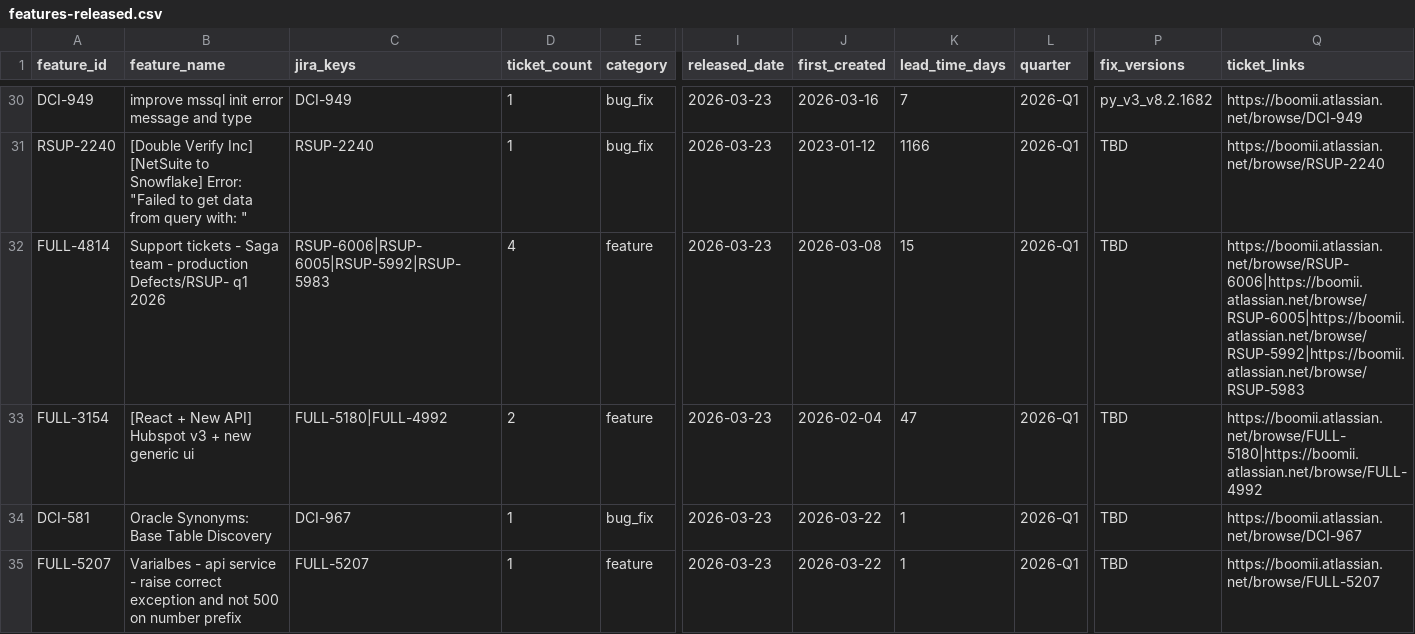
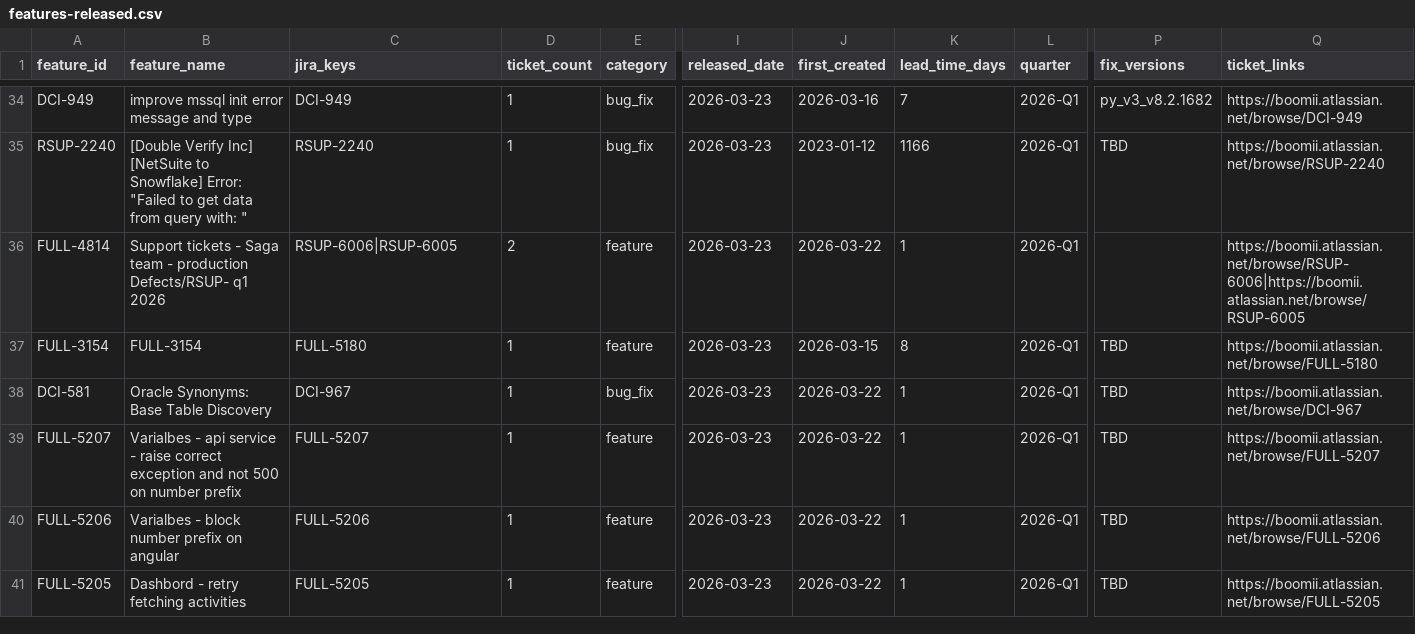
Before and after one commit to RiveryIO/complexity-analyzer, a CSV file: features-released.csv, drawn as a sheet; only a part is shown, gaps mark what is left out; the shorter side is filled out with more unchanged rows; addresses are those after the commit; the diff covers the shown part only; the diff names each change by its address in the sheet, - before the commit and + after, or states it on an @@ line.

Commit message:
chore: daily sync — 4 new PRs labeled, 3 jira features added (total PRs: 3025)

```diff
--- a/features-released.csv
+++ b/features-released.csv
-C36 (jira_keys): RSUP-6006|RSUP-6005|RSUP-5992|RSUP-5983
+C36 (jira_keys): RSUP-6006|RSUP-6005
-D36 (ticket_count): 4
+D36 (ticket_count): 2
-J36 (first_created): 2026-03-08
+J36 (first_created): 2026-03-22
-K36 (lead_time_days): 15
+K36 (lead_time_days): 1
-P36 (fix_versions): TBD
+P36 (fix_versions): (empty)
-Q36 (ticket_links): https://boomii.atlassian.net/browse/RSUP-6006|https://boomii.atlassian.net/browse/RSUP-6005|https://boomii.atlassian.net/browse/RSUP-5992|https://boomii.atlassian.net/browse/RSUP-5983
+Q36 (ticket_links): https://boomii.atlassian.net/browse/RSUP-6006|https://boomii.atlassian.net/browse/RSUP-6005
-B37 (feature_name): [React + New API] Hubspot v3 + new generic ui
+B37 (feature_name): FULL-3154
-C37 (jira_keys): FULL-5180|FULL-4992
+C37 (jira_keys): FULL-5180
-D37 (ticket_count): 2
+D37 (ticket_count): 1
-J37 (first_created): 2026-02-04
+J37 (first_created): 2026-03-15
-K37 (lead_time_days): 47
+K37 (lead_time_days): 8
-Q37 (ticket_links): https://boomii.atlassian.net/browse/FULL-5180|https://boomii.atlassian.net/browse/FULL-4992
+Q37 (ticket_links): https://boomii.atlassian.net/browse/FULL-5180
```
Also changed, not shown: 5 added rows, 2 removed rows and 14 edited cells elsewhere in this file, 1 other file.
